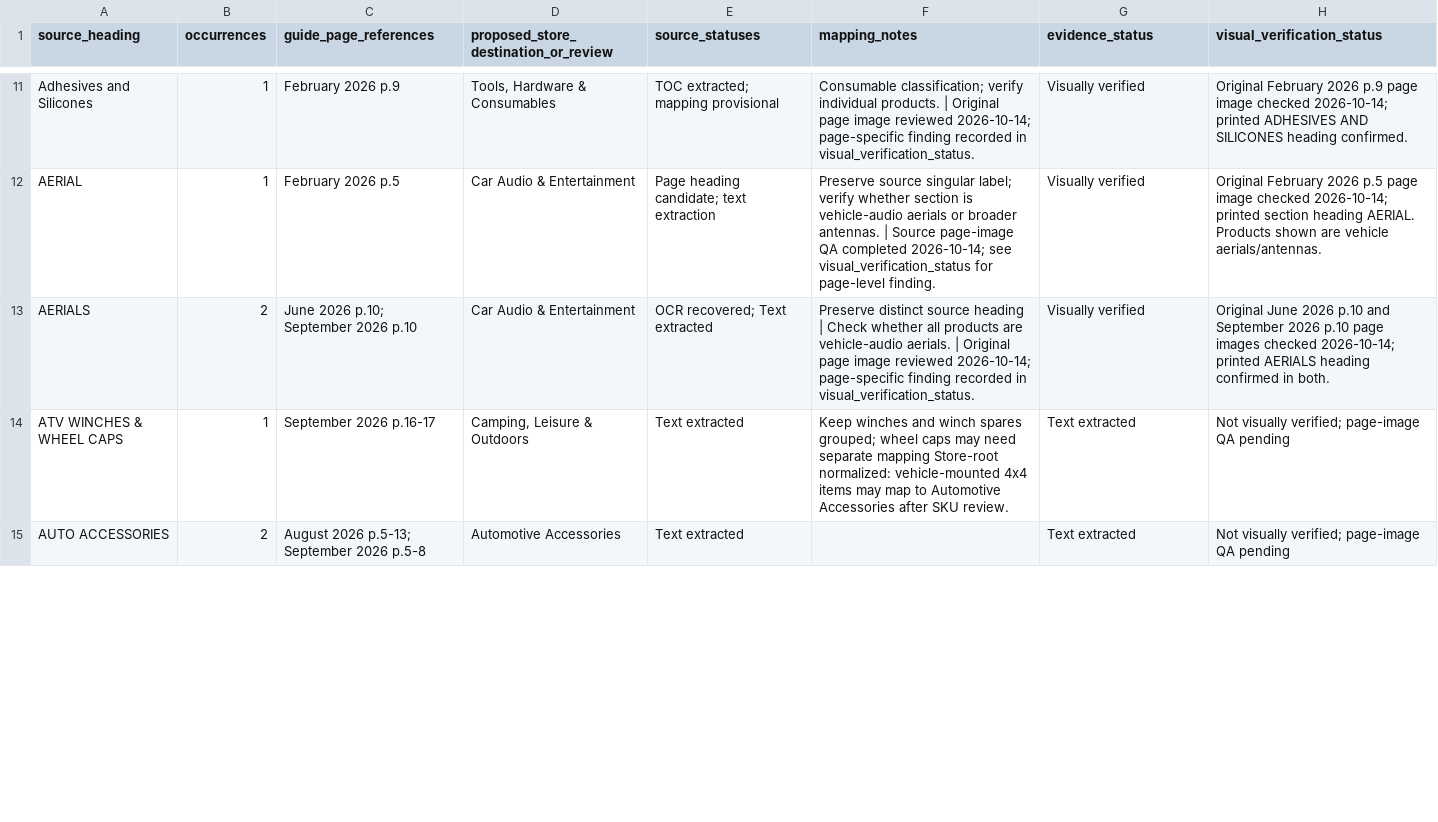
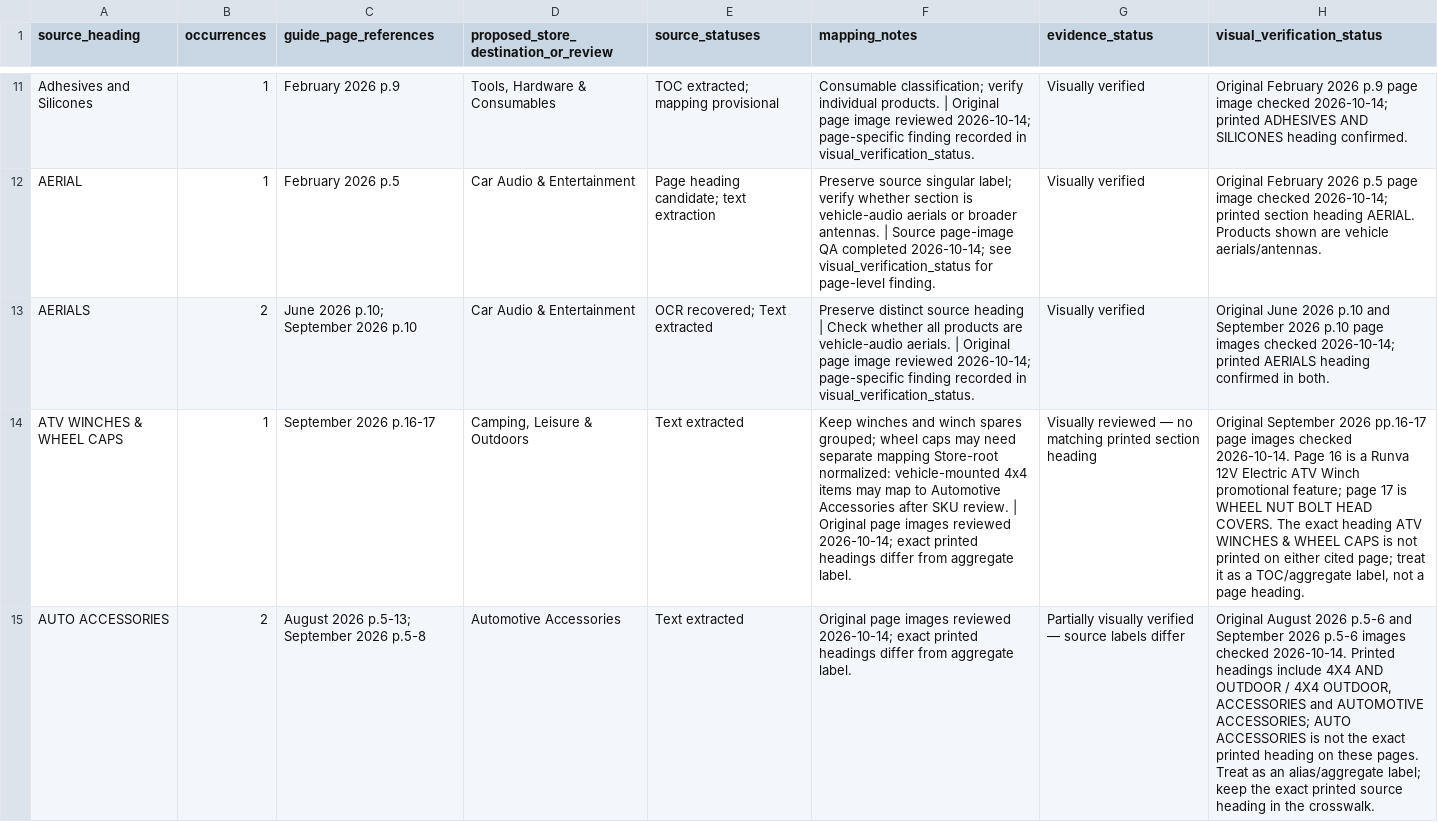
Before and after one commit to getwiredautoworx-max/get-wired-autoworx-store, a CSV file: staging/source-extracts/ASC_SOURCE_CATEGORY_CROSSWALK_2026-10-13.csv, drawn as a sheet; only a part is shown, gaps mark what is left out; the diff covers the shown part only; the diff names each change by its address in the sheet, - before the commit and + after, or states it on an @@ line.

Commit message:
audit: verify mixed auto and winch source headings

```diff
--- a/staging/source-extracts/ASC_SOURCE_CATEGORY_CROSSWALK_2026-10-13.csv
+++ b/staging/source-extracts/ASC_SOURCE_CATEGORY_CROSSWALK_2026-10-13.csv
-F14 (mapping_notes): …SKU review.
+F14 (mapping_notes): …SKU review. | Original page images reviewed 2026-10-14; exact printed headings differ from aggregate label.
-G14 (evidence_status): Text extracted
+G14 (evidence_status): Visually reviewed — no matching printed section heading
-H14 (visual_verification_status): Not visually verified; page-image QA pending
+H14 (visual_verification_status): Original September 2026 pp.16-17 page images checked 2026-10-14. Page 16 is a Runva 12V Electric ATV Winch promotional feature; page 17 is WHEEL NUT BOLT HEAD COVERS. The exact heading ATV WINCHES & WHEEL CAPS is not printed on either cited page; treat it as a TOC/aggregate label, not a page heading.
-F15 (mapping_notes): (empty)
+F15 (mapping_notes): Original page images reviewed 2026-10-14; exact printed headings differ from aggregate label.
-G15 (evidence_status): Text extracted
+G15 (evidence_status): Partially visually verified — source labels differ
-H15 (visual_verification_status): Not visually verified; page-image QA pending
+H15 (visual_verification_status): Original August 2026 p.5-6 and September 2026 p.5-6 images checked 2026-10-14. Printed headings include 4X4 AND OUTDOOR / 4X4 OUTDOOR, ACCESSORIES and AUTOMOTIVE ACCESSORIES; AUTO ACCESSORIES is not the exact printed heading on these pages. Treat as an alias/aggregate label; keep the exact printed source heading in the crosswalk.
```
Also changed, not shown: 6 edited cells elsewhere in this file.
